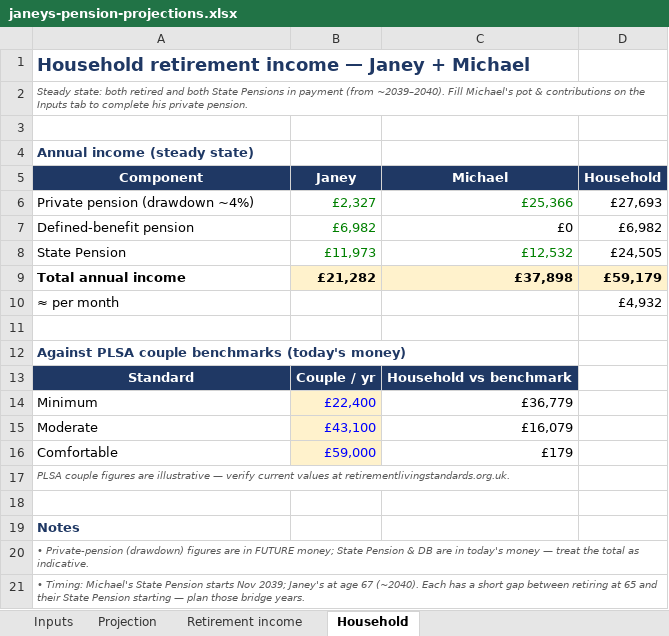
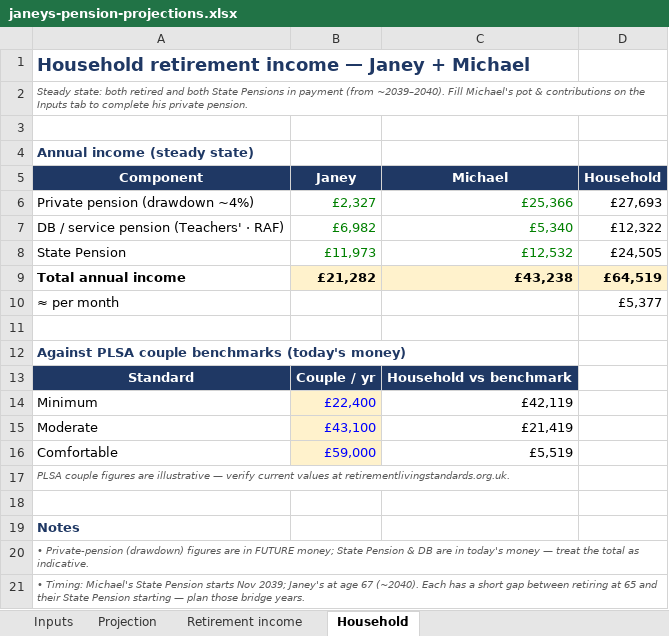
Before and after one commit to rodwellmichael-svg/claude-personal, an Excel workbook: janeys-pension-plan/janeys-pension-projections.xlsx, sheet Household, drawn as a sheet; only a part is shown; values as stored, in another font and other column widths than the file's, no borders; removed rows and columns are numbered as before the commit, all else as after; the diff names each change by its address in the sheet, - before the commit and + after, or states it on an @@ line.

```diff
--- a/janeys-pension-plan/janeys-pension-projections.xlsx (sheet Household)
+++ b/janeys-pension-plan/janeys-pension-projections.xlsx (sheet Household)
-row 7: Defined-benefit pension | £6,982 | £0 | £6,982
+row 7: DB / service pension (Teachers' · RAF) | £6,982 | £5,340 | £12,322
-C9 (Michael): £37,898
+C9 (Michael): £43,238
-D9 (Household): £59,179
+D9 (Household): £64,519
-D10 (Household): £4,932
+D10 (Household): £5,377
-C14 (Michael): £36,779
+C14 (Michael): £42,119
-C15 (Michael): £16,079
+C15 (Michael): £21,419
-C16 (Michael): £179
+C16 (Michael): £5,519
```
Also changed, not shown: sheet Inputs, 2 other files.
